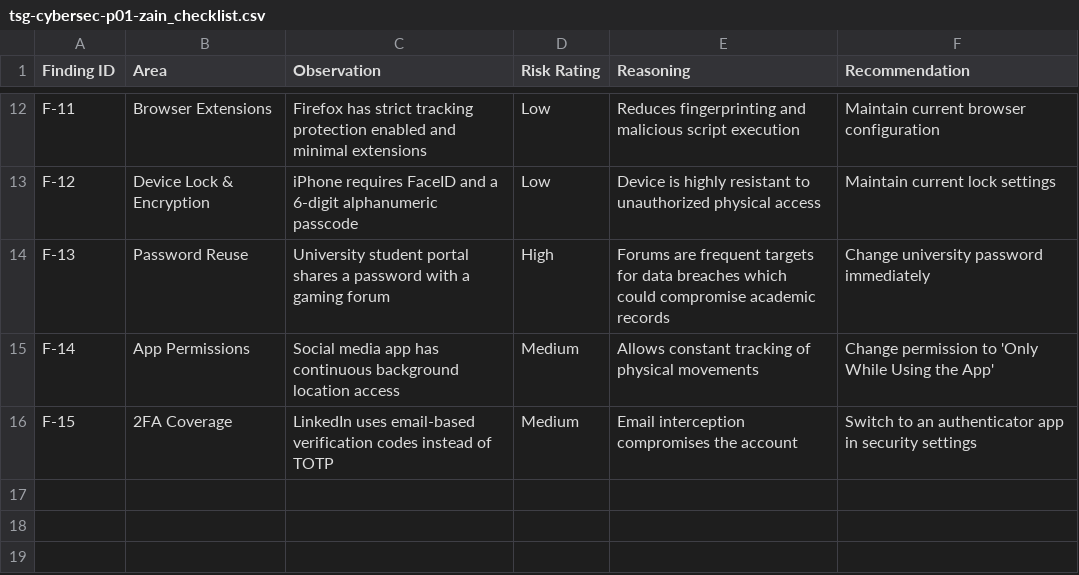
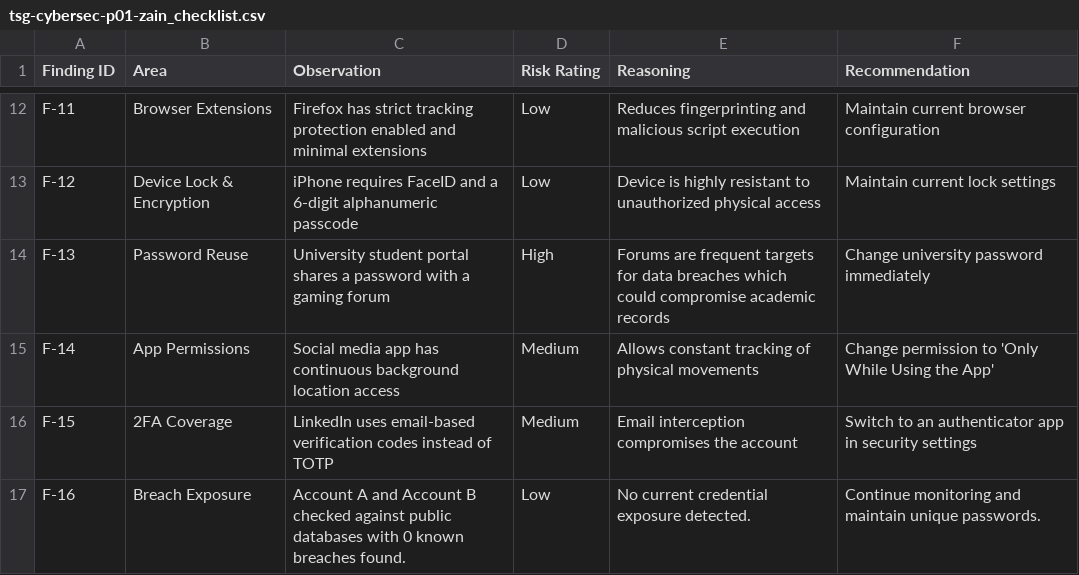
Before and after one commit to zainsajid29/tsg-cybersec-p01-zain, a CSV file: checklist/tsg-cybersec-p01-zain_checklist.csv, drawn as a sheet; only a part is shown, gaps mark what is left out.

Commit message:
Report completed

```diff
--- a/checklist/tsg-cybersec-p01-zain_checklist.csv
+++ b/checklist/tsg-cybersec-p01-zain_checklist.csv
@@ -16 +16,2 @@ F-14,App Permissions,Social media app has continuous background location access,
 F-15,2FA Coverage,LinkedIn uses email-based verification codes instead of TOTP,Medium,Email interception compromises the account,Switch to an authenticator app in security settings
+F-16, Breach Exposure, Account A and Account B checked against public databases with 0 known breaches found., Low, No current credential exposure detected., Continue monitoring and maintain unique passwords.
```
